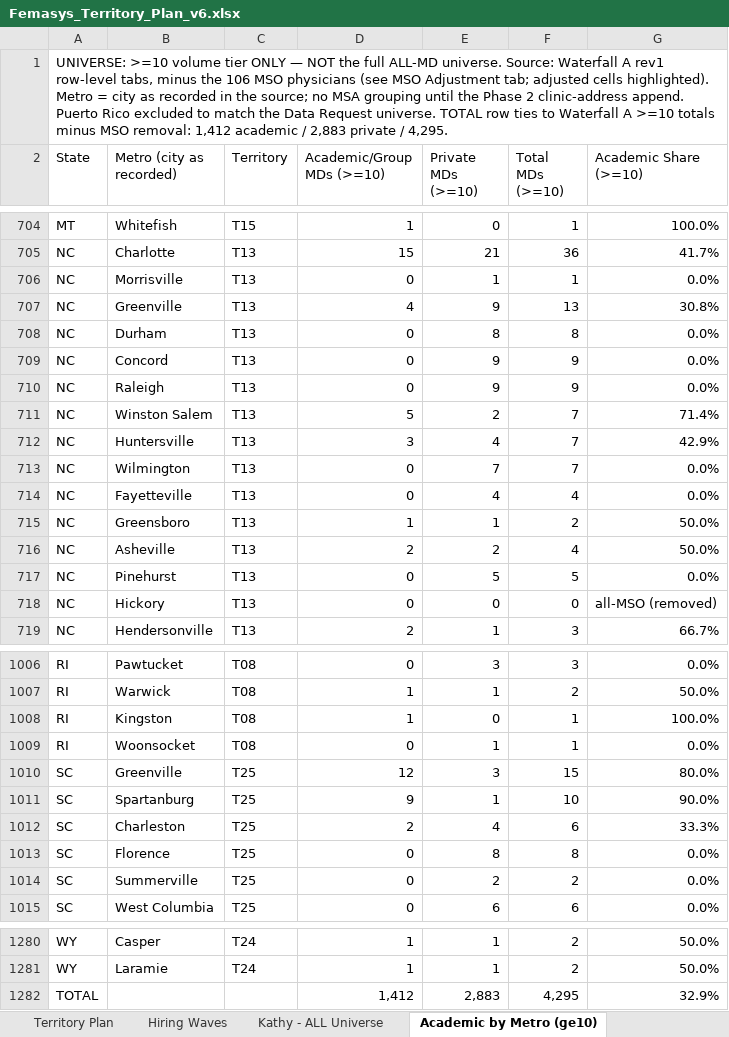
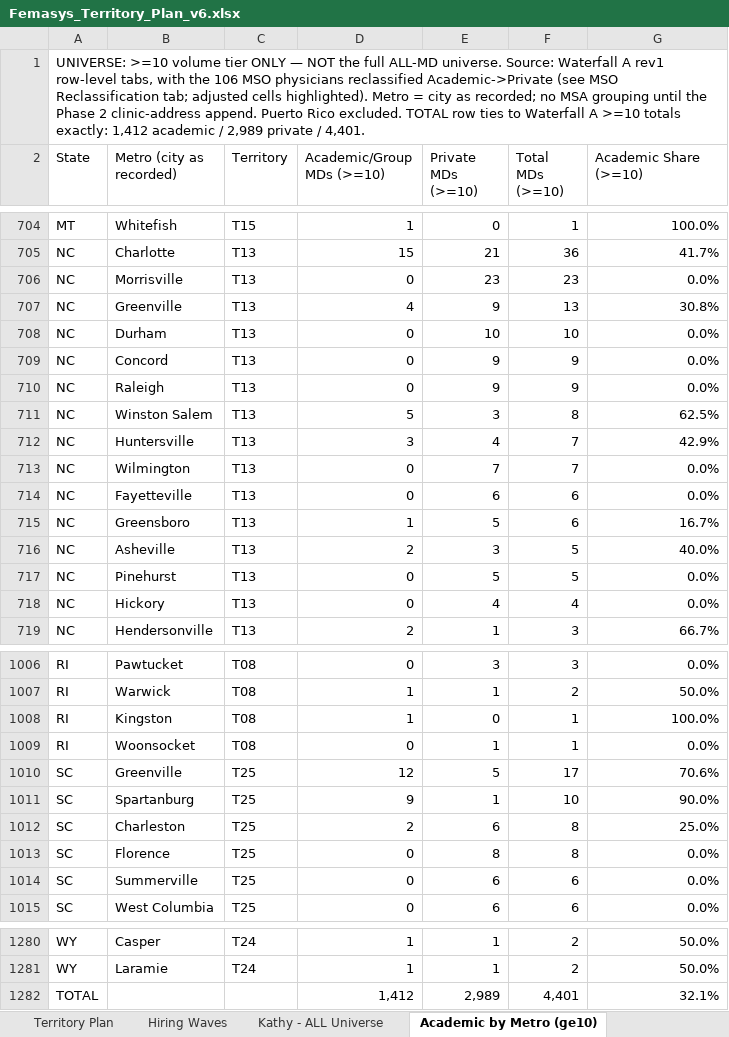
Before and after one commit to rajivkothari/BEMI-website-enrichment, an Excel workbook: docs/deliverables/Femasys_Territory_Plan_v6.xlsx, sheet Academic by Metro (ge10), drawn as a sheet; only a part is shown, gaps mark what is left out; values as stored, in another font and other column widths than the file's, no cell formats; charts and pictures not drawn; removed rows and columns are numbered as before the commit, all else as after; the diff covers the shown part only; the diff names each change by its address in the sheet, - before the commit and + after, or states it on an @@ line.

```diff
--- a/docs/deliverables/Femasys_Territory_Plan_v6.xlsx (sheet Academic by Metro (ge10))
+++ b/docs/deliverables/Femasys_Territory_Plan_v6.xlsx (sheet Academic by Metro (ge10))
-A1 (State): …row-level tabs, minus the 106 MSO physicians (see MSO Adjustment tab; adjusted cells highlighted). Metro = city as recorded in the source; no MSA grouping until the Phase 2 clinic-address append. Puerto Rico excluded to match the Data Request universe. TOTAL row ties to Waterfall A >=10 totals minus MSO removal: 1,412 academic / 2,883 private / 4,295.
+A1 (State): …row-level tabs, with the 106 MSO physicians reclassified Academic->Private (see MSO Reclassification tab; adjusted cells highlighted). Metro = city as recorded; no MSA grouping until the Phase 2 clinic-address append. Puerto Rico excluded. TOTAL row ties to Waterfall A >=10 totals exactly: 1,412 academic / 2,989 private / 4,401.
-E706 (Private MDs (>=10)): 1
+E706 (Private MDs (>=10)): 23
-F706 (Total MDs (>=10)): 1
+F706 (Total MDs (>=10)): 23
-E708 (Private MDs (>=10)): 8
+E708 (Private MDs (>=10)): 10
-F708 (Total MDs (>=10)): 8
+F708 (Total MDs (>=10)): 10
-E711 (Private MDs (>=10)): 2
+E711 (Private MDs (>=10)): 3
-F711 (Total MDs (>=10)): 7
+F711 (Total MDs (>=10)): 8
-G711 (Academic Share (>=10)): 71.4%
+G711 (Academic Share (>=10)): 62.5%
-E714 (Private MDs (>=10)): 4
+E714 (Private MDs (>=10)): 6
-F714 (Total MDs (>=10)): 4
+F714 (Total MDs (>=10)): 6
-E715 (Private MDs (>=10)): 1
+E715 (Private MDs (>=10)): 5
-F715 (Total MDs (>=10)): 2
+F715 (Total MDs (>=10)): 6
-G715 (Academic Share (>=10)): 50.0%
+G715 (Academic Share (>=10)): 16.7%
-E716 (Private MDs (>=10)): 2
+E716 (Private MDs (>=10)): 3
-F716 (Total MDs (>=10)): 4
+F716 (Total MDs (>=10)): 5
-G716 (Academic Share (>=10)): 50.0%
+G716 (Academic Share (>=10)): 40.0%
-E718 (Private MDs (>=10)): 0
+E718 (Private MDs (>=10)): 4
-F718 (Total MDs (>=10)): 0
+F718 (Total MDs (>=10)): 4
-G718 (Academic Share (>=10)): all-MSO (removed)
+G718 (Academic Share (>=10)): 0.0%
-E1010 (Private MDs (>=10)): 3
+E1010 (Private MDs (>=10)): 5
-F1010 (Total MDs (>=10)): 15
+F1010 (Total MDs (>=10)): 17
-G1010 (Academic Share (>=10)): 80.0%
+G1010 (Academic Share (>=10)): 70.6%
-E1012 (Private MDs (>=10)): 4
+E1012 (Private MDs (>=10)): 6
-F1012 (Total MDs (>=10)): 6
+F1012 (Total MDs (>=10)): 8
-G1012 (Academic Share (>=10)): 33.3%
+G1012 (Academic Share (>=10)): 25.0%
-E1014 (Private MDs (>=10)): 2
+E1014 (Private MDs (>=10)): 6
-F1014 (Total MDs (>=10)): 2
+F1014 (Total MDs (>=10)): 6
-row 1282: TOTAL |  |  | 1,412 | 2,883 | 4,295 | 32.9%
+row 1282: TOTAL |  |  | 1,412 | 2,989 | 4,401 | 32.1%
```
Also changed, not shown: 34 edited cells elsewhere in this sheet, sheet Kathy - ALL Universe, sheet State Market Summary, sheet Territory Plan, sheet Read Me - Methodology, sheet Universe Scenarios, sheet Hiring Waves, 2 more sheets, other sheet tabs, cell formats, formulas that keep their value.
